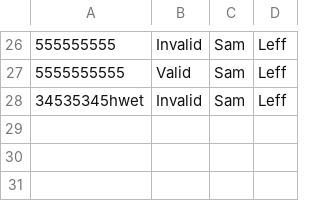
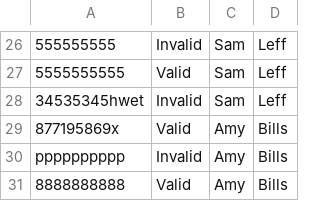
Before and after one commit to aagooden/isbn_web, a CSV file: local_isbn.csv, drawn as a sheet; only a part is shown, gaps mark what is left out; the diff names each change by its address in the sheet, - before the commit and + after, or states it on an @@ line.

```diff
--- a/local_isbn.csv
+++ b/local_isbn.csv
+row 29: 877195869x | Valid | Amy | Bills
+row 30: pppppppppp | Invalid | Amy | Bills
+row 31: 8888888888 | Valid | Amy | Bills
```
Also changed, not shown: 3 other files.
